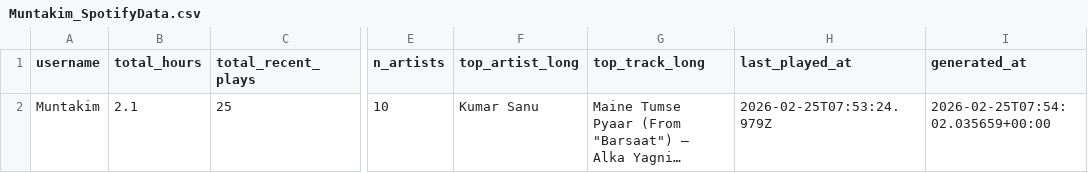
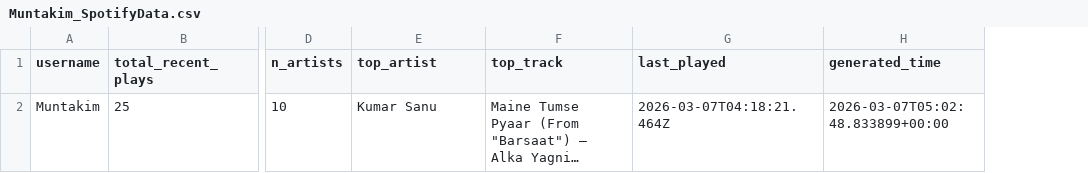
Before and after one commit to Dipto9999/dipto9999.github.io, a CSV file: src/assets/data/spotify/Muntakim_SpotifyData.csv, drawn as a sheet; only a part is shown, gaps mark what is left out; long unchanged cells end in …; removed rows and columns are numbered as before the commit, all else as after; the diff names each change by its address in the sheet, - before the commit and + after, or states it on an @@ line.

```diff
--- a/src/assets/data/spotify/Muntakim_SpotifyData.csv
+++ b/src/assets/data/spotify/Muntakim_SpotifyData.csv
-column B (total_hours), row 2: 2.1
-column H (last_played_at), row 2: 2026-02-25T07:53:24.979Z
-column I (generated_at), row 2: 2026-02-25T07:54:02.035659+00:00
+column G (last_played), row 2: 2026-03-07T04:18:21.464Z
+column H (generated_time), row 2: 2026-03-07T05:02:48.833899+00:00
-E1: top_artist_long
+E1: top_artist
-F1: top_track_long
+F1: top_track
```
Also changed, not shown: src/assets/data/steam/Dipto9999_SteamData.csv, 24 other files.
